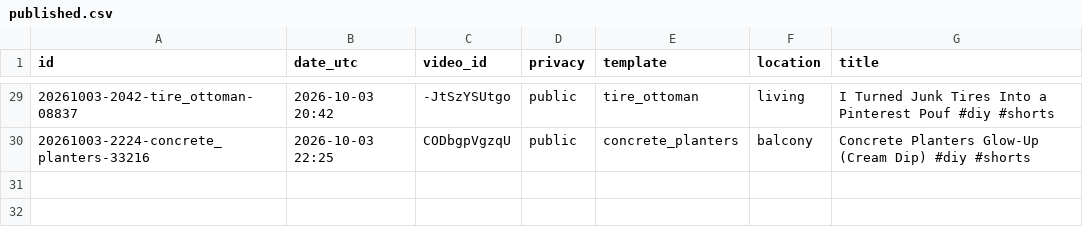
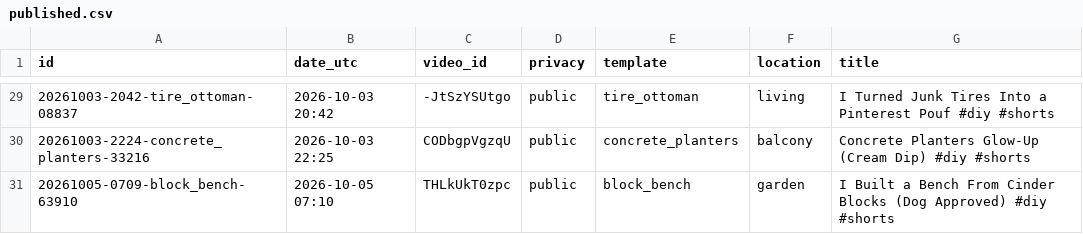
Before and after one commit to olgunkadirgulhan/maya-builds-cozy, a CSV file: published.csv, drawn as a sheet; only a part is shown, gaps mark what is left out; the diff names each change by its address in the sheet, - before the commit and + after, or states it on an @@ line.

Commit message:
short: 2026-10-05-0710

```diff
--- a/published.csv
+++ b/published.csv
+row 31: 20261005-0709-block_bench-63910 | 2026-10-05 07:10 | THLkUkT0zpc | public | block_bench | garden | I Built a Bench From Cinder Blocks (Dog Approved) #diy #shorts
```
Also changed, not shown: 1 other file.
